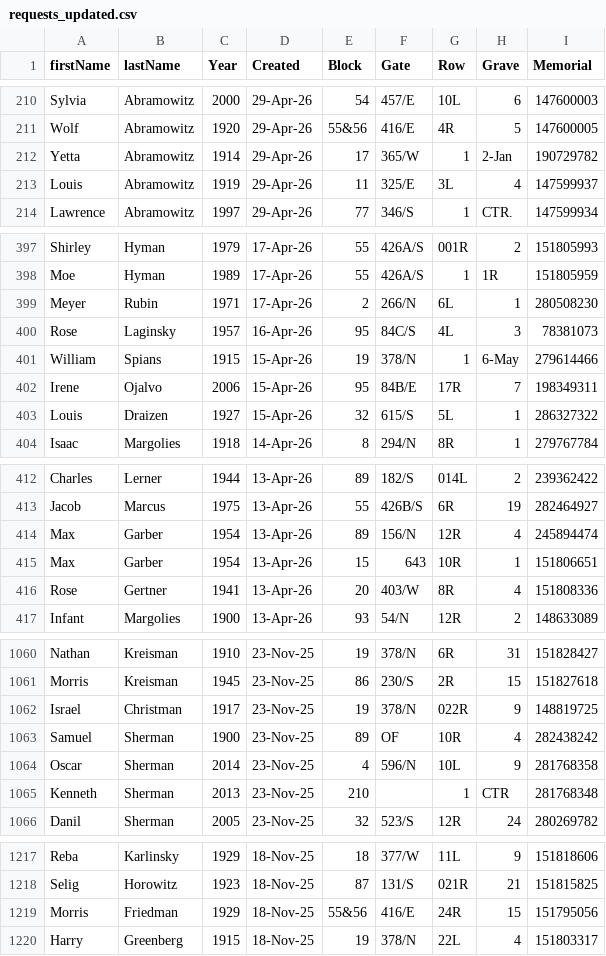
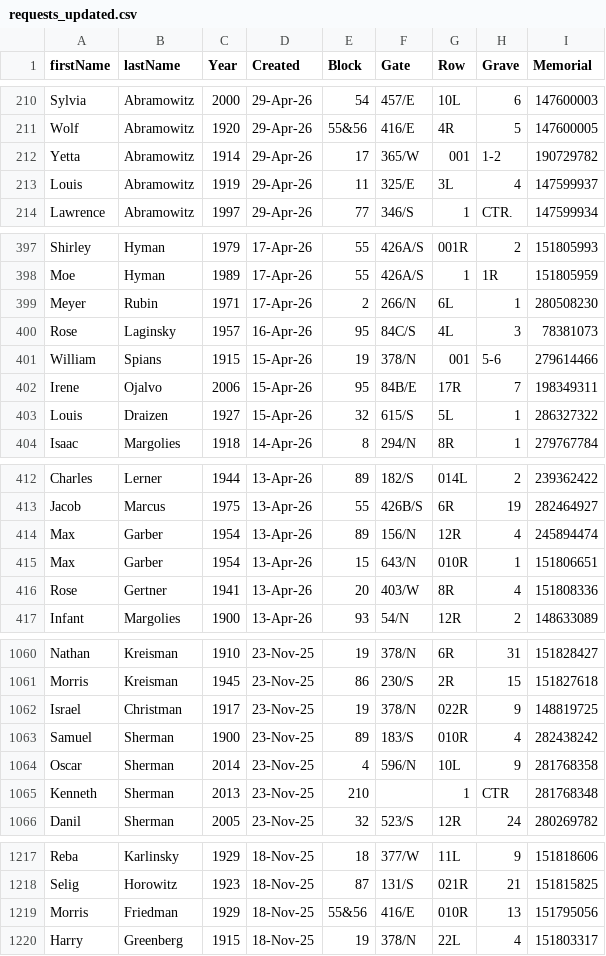
Before and after one commit to markrlondon/Old-Montefiore-Cemetery, a CSV file: requests_updated.csv, drawn as a sheet; only a part is shown, gaps mark what is left out; the diff covers the shown part only.

```diff
--- a/requests_updated.csv
+++ b/requests_updated.csv
@@ -211,3 +211,3 @@ Sylvia,Abramowitz,2000,29-Apr-26,54,457/E,10L,6,147600003
 Wolf,Abramowitz,1920,29-Apr-26,55&56,416/E,4R,5,147600005
-Yetta,Abramowitz,1914,29-Apr-26,17,365/W,1,2-Jan,190729782
+Yetta,Abramowitz,1914,29-Apr-26,17,365/W,001,1-2,190729782
 Louis,Abramowitz,1919,29-Apr-26,11,325/E,3L,4,147599937
@@ -400,3 +400,3 @@ Meyer,Rubin,1971,17-Apr-26,2,266/N,6L,1,280508230
 Rose,Laginsky,1957,16-Apr-26,95,84C/S,4L,3,78381073
-William,Spians,1915,15-Apr-26,19,378/N,1,6-May,279614466
+William,Spians,1915,15-Apr-26,19,378/N,001,5-6,279614466
 Irene,Ojalvo,2006,15-Apr-26,95,84B/E,17R,7,198349311
@@ -414,3 +414,3 @@ Jacob,Marcus,1975,13-Apr-26,55,426B/S,6R,19,282464927
 Max,Garber,1954,13-Apr-26,89,156/N,12R,4,245894474
-Max,Garber,1954,13-Apr-26,15,643,10R,1,151806651
+Max,Garber,1954,13-Apr-26,15,643/N,010R,1,151806651
 Rose,Gertner,1941,13-Apr-26,20,403/W,8R,4,151808336
@@ -1062,3 +1062,3 @@ Morris,Kreisman,1945,23-Nov-25,86,230/S,2R,15,151827618
 Israel,Christman,1917,23-Nov-25,19,378/N,022R,9,148819725
-Samuel,Sherman,1900,23-Nov-25,89,OF,10R,4,282438242
+Samuel,Sherman,1900,23-Nov-25,89,183/S,010R,4,282438242
 Oscar,Sherman,2014,23-Nov-25,4,596/N,10L,9,281768358
@@ -1218,3 +1218,3 @@ Reba,Karlinsky,1929,18-Nov-25,18,377/W,11L,9,151818606
 Selig,Horowitz,1923,18-Nov-25,87,131/S,021R,21,151815825
-Morris,Friedman,1929,18-Nov-25,55&56,416/E,24R,15,151795056
+Morris,Friedman,1929,18-Nov-25,55&56,416/E,010R,13,151795056
 Harry,Greenberg,1915,18-Nov-25,19,378/N,22L,4,151803317
```
Also changed, not shown: 93 edited cells elsewhere in this file.
